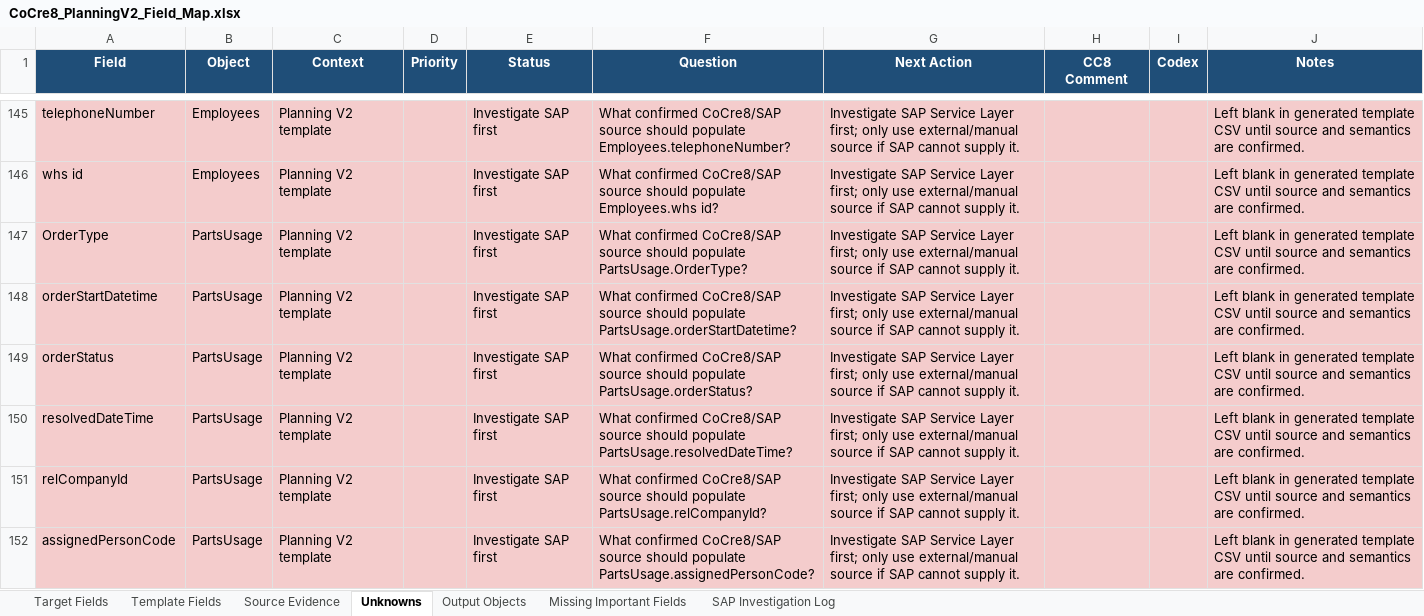
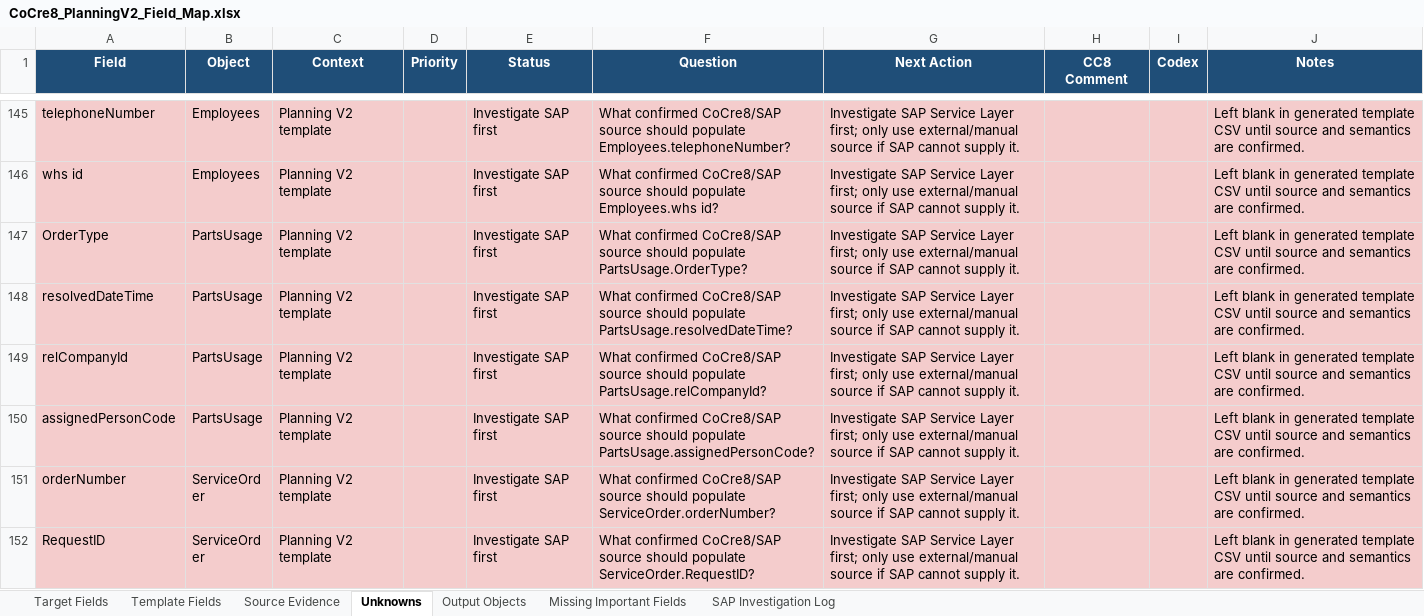
Before and after one commit to SPLChase/PlanningV2_CC8, an Excel workbook: docs/field-map/CoCre8_PlanningV2_Field_Map.xlsx, sheet Unknowns, drawn as a sheet; only a part is shown, gaps mark what is left out; the shorter side is filled out with more unchanged rows; values as stored, in another font and other column widths than the file's, no borders; table styles not drawn; the diff names each change by its address in the sheet, - before the commit and + after, or states it on an @@ line.

Commit message:
Enrich usage status from helpdesk calls

```diff
--- a/docs/field-map/CoCre8_PlanningV2_Field_Map.xlsx (sheet Unknowns)
+++ b/docs/field-map/CoCre8_PlanningV2_Field_Map.xlsx (sheet Unknowns)
-row 148: orderStartDatetime | PartsUsage | Planning V2 template |  | Investigate SAP first | What confirmed CoCre8/SAP source should populate PartsUsage.orderStartDatetime? | Investigate SAP Service Layer first; only use external/manual source if SAP cannot supply it. |  |  | Left blank in generated template CSV until source and semantics are confirmed.
-row 149: orderStatus | PartsUsage | Planning V2 template |  | Investigate SAP first | What confirmed CoCre8/SAP source should populate PartsUsage.orderStatus? | Investigate SAP Service Layer first; only use external/manual source if SAP cannot supply it. |  |  | Left blank in generated template CSV until source and semantics are confirmed.
```
Also changed, not shown: sheet Template Fields, sheet Output Objects, Reference/SPL Planning Data Fields edited.xlsx, 2 other files.
